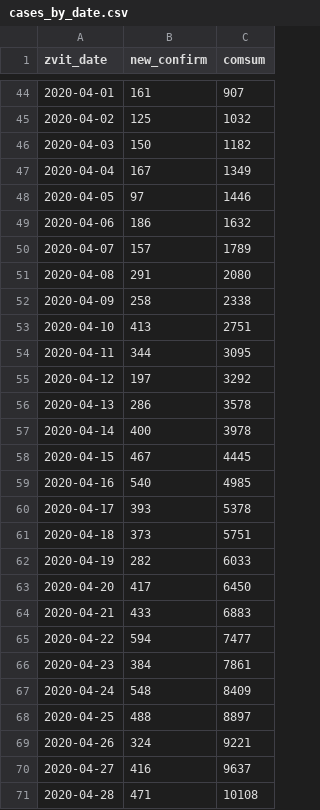
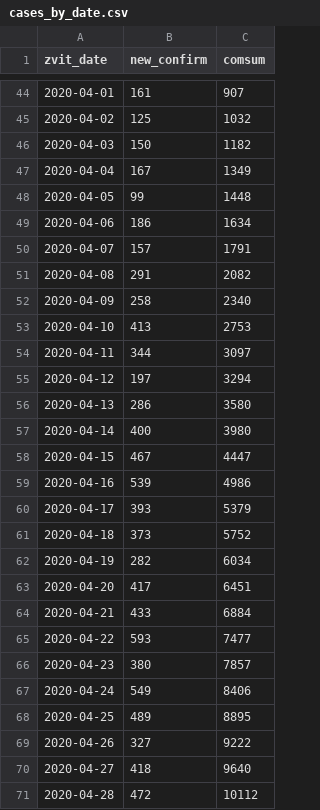
Before and after one commit to texty/covid-19, a CSV file: data/ukraine/cases_by_date.csv, drawn as a sheet; only a part is shown, gaps mark what is left out; the diff covers the shown part only.

```diff
--- a/data/ukraine/cases_by_date.csv
+++ b/data/ukraine/cases_by_date.csv
@@ -47,25 +47,25 @@
 2020-04-04,167,1349
-2020-04-05,97,1446
-2020-04-06,186,1632
-2020-04-07,157,1789
-2020-04-08,291,2080
-2020-04-09,258,2338
-2020-04-10,413,2751
-2020-04-11,344,3095
-2020-04-12,197,3292
-2020-04-13,286,3578
-2020-04-14,400,3978
-2020-04-15,467,4445
-2020-04-16,540,4985
-2020-04-17,393,5378
-2020-04-18,373,5751
-2020-04-19,282,6033
-2020-04-20,417,6450
-2020-04-21,433,6883
-2020-04-22,594,7477
-2020-04-23,384,7861
-2020-04-24,548,8409
-2020-04-25,488,8897
-2020-04-26,324,9221
-2020-04-27,416,9637
-2020-04-28,471,10108
+2020-04-05,99,1448
+2020-04-06,186,1634
+2020-04-07,157,1791
+2020-04-08,291,2082
+2020-04-09,258,2340
+2020-04-10,413,2753
+2020-04-11,344,3097
+2020-04-12,197,3294
+2020-04-13,286,3580
+2020-04-14,400,3980
+2020-04-15,467,4447
+2020-04-16,539,4986
+2020-04-17,393,5379
+2020-04-18,373,5752
+2020-04-19,282,6034
+2020-04-20,417,6451
+2020-04-21,433,6884
+2020-04-22,593,7477
+2020-04-23,380,7857
+2020-04-24,549,8406
+2020-04-25,489,8895
+2020-04-26,327,9222
+2020-04-27,418,9640
+2020-04-28,472,10112
```
Also changed, not shown: 1 added row and 12 edited cells elsewhere in this file, data/ukraine/cases_by_region.csv, data/ukraine/death_cases.csv, 2 other files.
